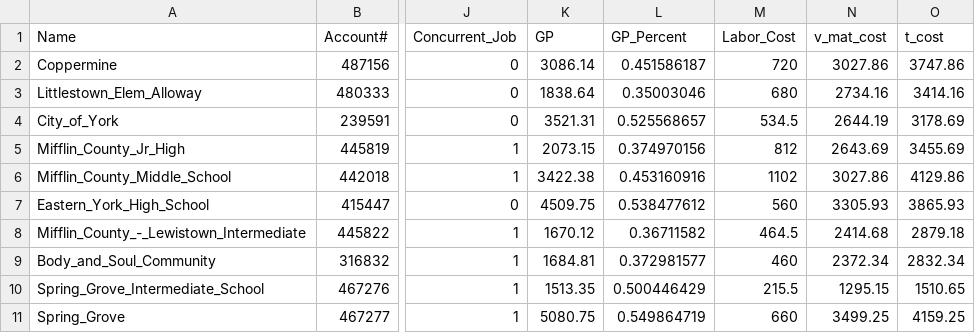
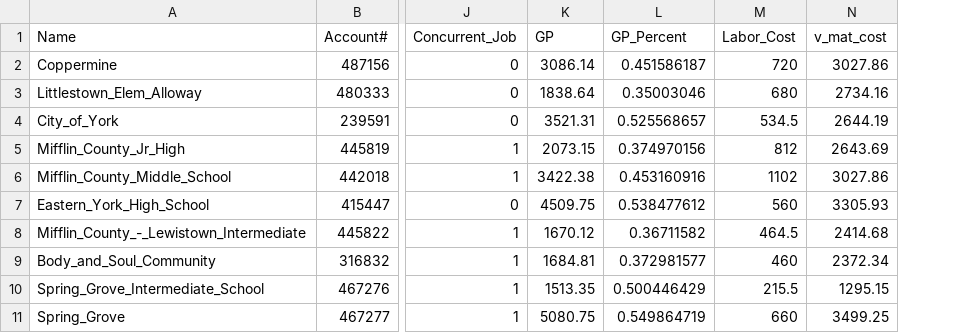
Before and after one commit to michaelpointek/gym_floor_analysis, a CSV file: data/gym_floor_raw.csv, drawn as a sheet; only a part is shown, gaps mark what is left out; the diff names each change by its address in the sheet, - before the commit and + after, or states it on an @@ line.

Commit message:
Removed t_cost column

```diff
--- a/data/gym_floor_raw.csv
+++ b/data/gym_floor_raw.csv
-column O (t_cost), rows 2-11: 3747.86 | 3414.16 | 3178.69 | 3455.69 | 4129.86 | 3865.93 | 2879.18 | 2832.34 | 1510.65 | 4159.25
```
